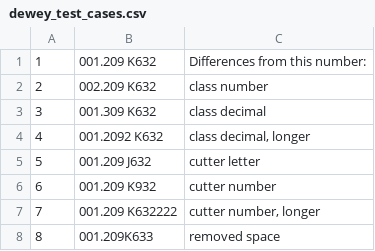
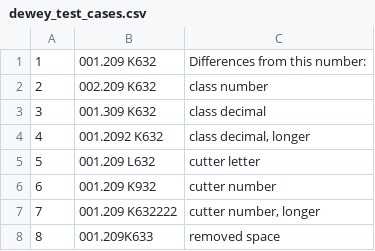
Before and after one commit to asmacdo/shelf-reader, a CSV file: dewey_test_cases.csv, drawn as a sheet.

```diff
--- a/dewey_test_cases.csv
+++ b/dewey_test_cases.csv
@@ -4,3 +4,3 @@
 4,001.2092 K632,"class decimal, longer"
-5,001.209 J632,cutter letter
+5,001.209 L632,cutter letter
 6,001.209 K932,cutter number
```
Also changed, not shown: 2 other files.
